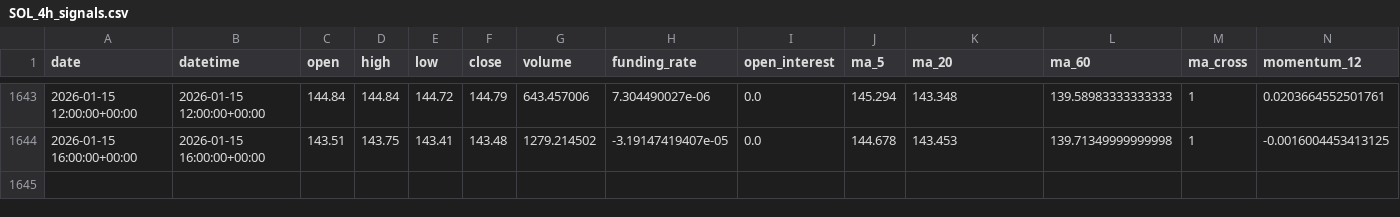
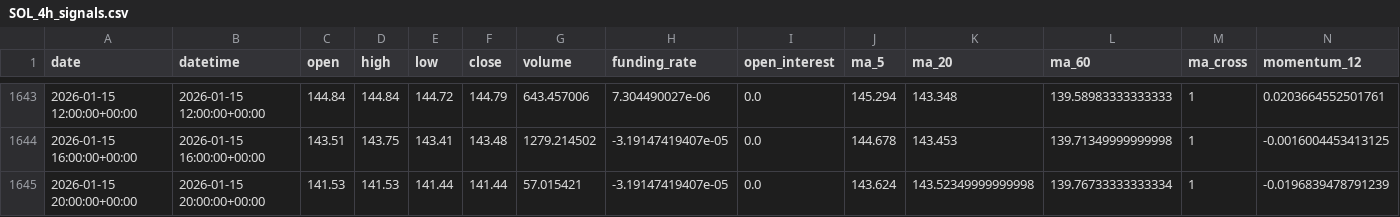
Before and after one commit to zhqin020/ai-crypto-agent, a CSV file: signals/SOL_4h_signals.csv, drawn as a sheet; only a part is shown, gaps mark what is left out; rows hold the shown columns only; the diff names each change by its address in the sheet, - before the commit and + after, or states it on an @@ line.

```diff
--- a/signals/SOL_4h_signals.csv
+++ b/signals/SOL_4h_signals.csv
+row 1645: 2026-01-15 20:00:00+00:00 | 2026-01-15 20:00:00+00:00 | 141.53 | 141.53 | 141.44 | 141.44 | 57.015421 | -3.19147419407e-05 | 0.0 | 143.624 | 143.52349999999998 | 139.76733333333334 | 1 | -0.0196839478791239
```
Also changed, not shown: csv_data/DOGE_4h.csv, signals/BNB_4h_signals.csv, 21 other files.
